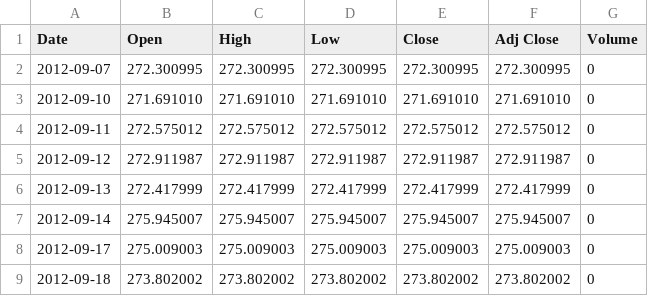
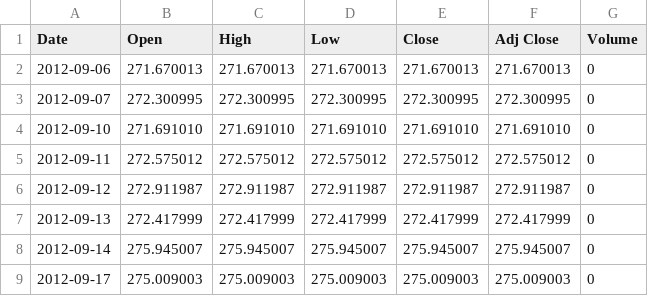
Before and after one commit to JinsooKim86/TimeSeries_NYCDSA, a CSV file: XH_Captone_Project/STOXX600.csv, drawn as a sheet; only a part is shown; the shorter side is filled out with more unchanged rows; the diff names each change by its address in the sheet, - before the commit and + after, or states it on an @@ line.

Commit message:
Add stock data

```diff
--- a/XH_Captone_Project/STOXX600.csv
+++ b/XH_Captone_Project/STOXX600.csv
+row 2: 2012-09-06 | 271.670013 | 271.670013 | 271.670013 | 271.670013 | 271.670013 | 0
```
